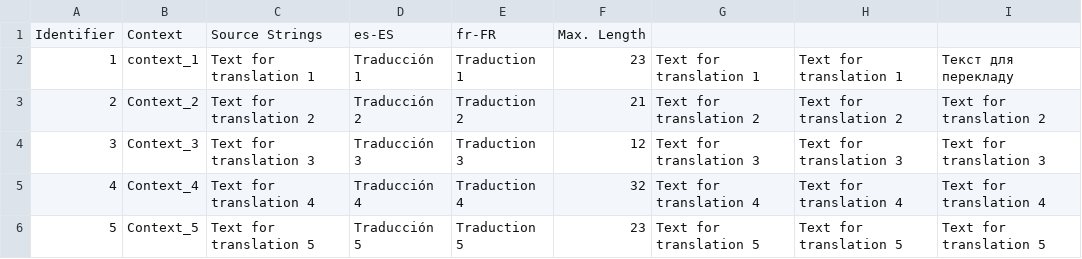
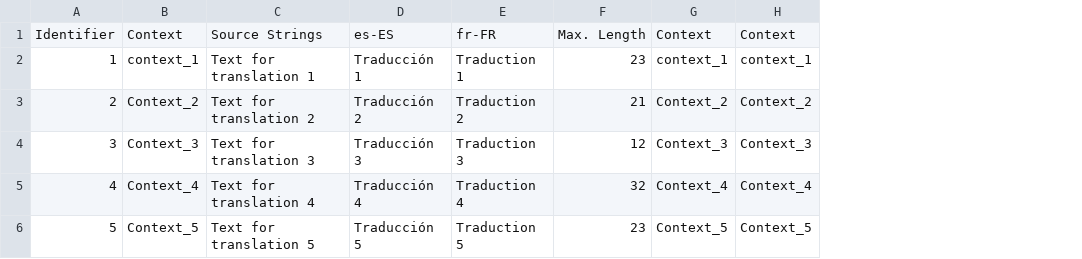
Before and after one commit to ira-sem/olga-s-repo, a CSV file: Ira_2/Spanish.Multilingual_spreadsheet_sample.csv, drawn as a sheet; removed rows and columns are numbered as before the commit, all else as after; the diff names each change by its address in the sheet, - before the commit and + after, or states it on an @@ line.

Commit message:
New translations Multilingual_spreadsheet_sample.csv (Spanish)

```diff
--- a/Ira_2/Spanish.Multilingual_spreadsheet_sample.csv
+++ b/Ira_2/Spanish.Multilingual_spreadsheet_sample.csv
-column G, rows 2-6: Text for translation 1 | Text for translation 2 | Text for translation 3 | Text for translation 4 | Text for translation 5
-column H, rows 2-6: Text for translation 1 | Text for translation 2 | Text for translation 3 | Text for translation 4 | Text for translation 5
-column I, rows 2-6: Текст для перекладу | Text for translation 2 | Text for translation 3 | Text for translation 4 | Text for translation 5
+column G, rows 1-6: Context | context_1 | Context_2 | Context_3 | Context_4 | Context_5
+column H, rows 1-6: Context | context_1 | Context_2 | Context_3 | Context_4 | Context_5
```
